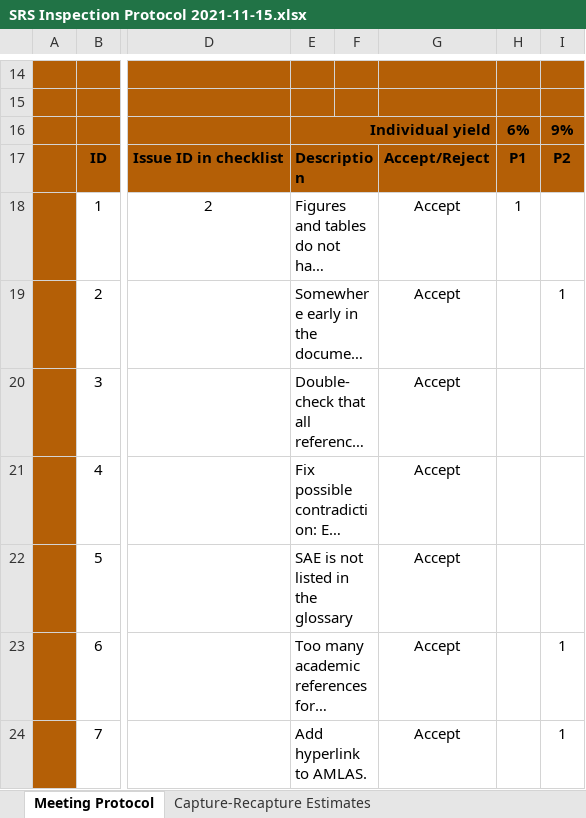
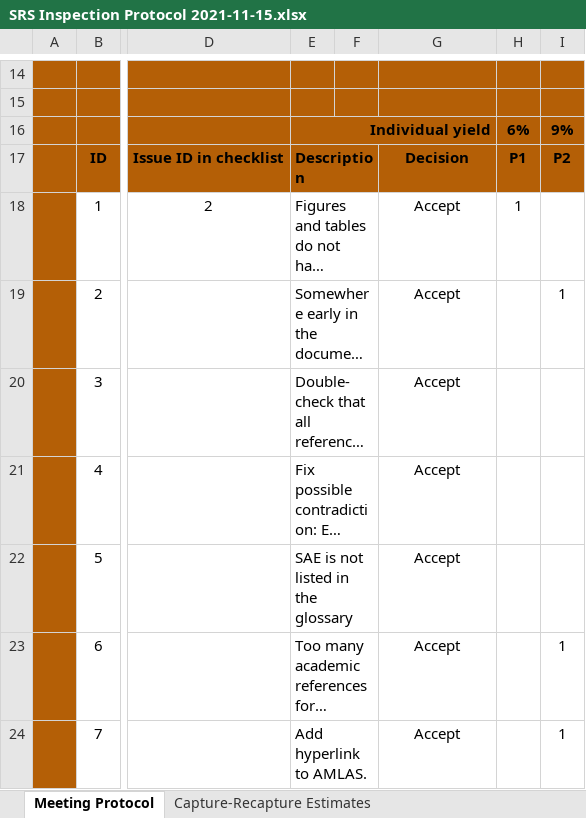
Before and after one commit to RI-SE/smirk, an Excel workbook: docs/protocols/SRS Inspection Protocol 2021-11-15.xlsx, sheet Meeting Protocol, drawn as a sheet; only a part is shown, gaps mark what is left out; long unchanged cells end in …; values as stored, in another font and other column widths than the file's, no borders; the diff names each change by its address in the sheet, - before the commit and + after, or states it on an @@ line.

Commit message:
Change a header

```diff
--- a/docs/protocols/SRS Inspection Protocol 2021-11-15.xlsx (sheet Meeting Protocol)
+++ b/docs/protocols/SRS Inspection Protocol 2021-11-15.xlsx (sheet Meeting Protocol)
-G17: Accept/Reject
+G17: Decision
```
